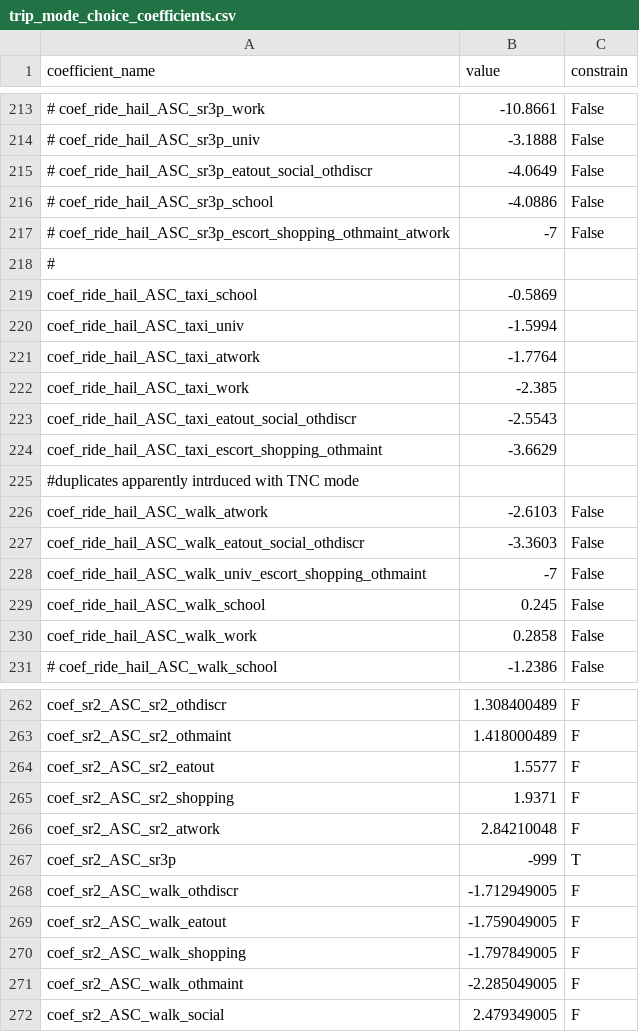
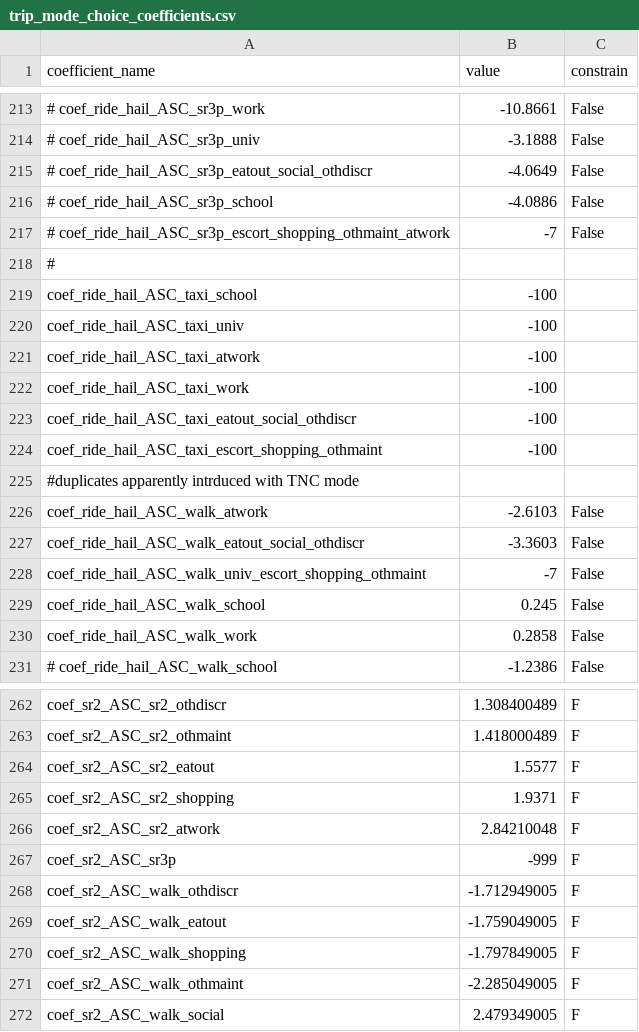
Before and after one commit to byu-transpolab/wfrc_asim_scenario, a CSV file: configs_activitysim/20pct/trip_mode_choice_coefficients.csv, drawn as a sheet; only a part is shown, gaps mark what is left out; the diff names each change by its address in the sheet, - before the commit and + after, or states it on an @@ line.

```diff
--- a/configs_activitysim/20pct/trip_mode_choice_coefficients.csv
+++ b/configs_activitysim/20pct/trip_mode_choice_coefficients.csv
-B219 (value): -0.5869
+B219 (value): -100
-B220 (value): -1.5994
+B220 (value): -100
-B221 (value): -1.7764
+B221 (value): -100
-B222 (value): -2.385
+B222 (value): -100
-B223 (value): -2.5543
+B223 (value): -100
-B224 (value): -3.6629
+B224 (value): -100
-C267 (constrain): T
+C267 (constrain): F
```
Also changed, not shown: configs_activitysim/20pct/tour_mode_choice_coefficients.csv.
